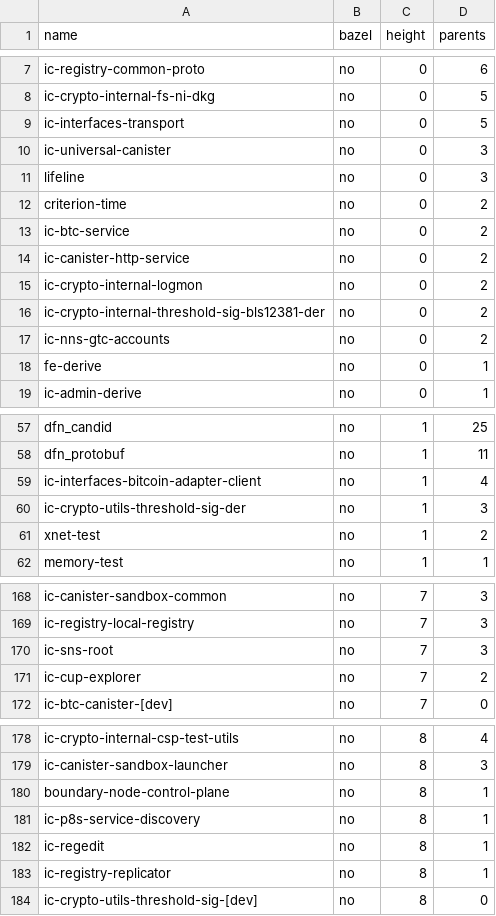
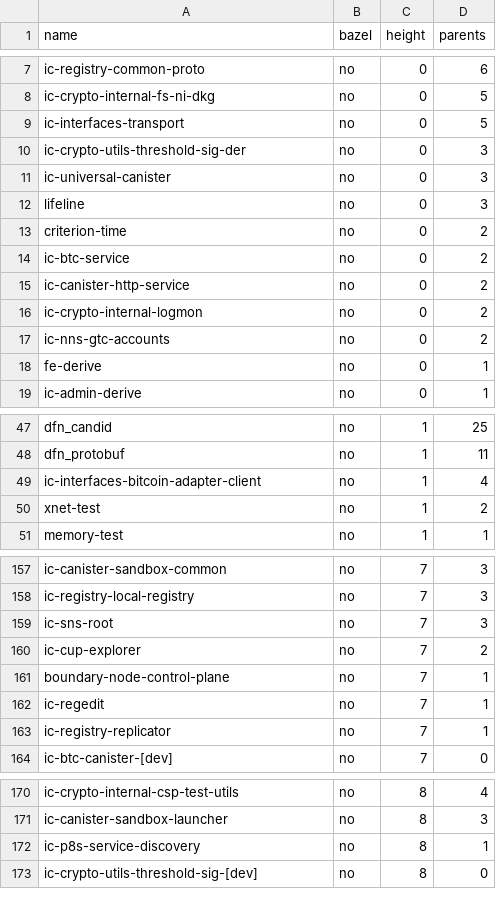
Before and after one commit to maksymar/ic-cargo-to-bazel-utils, a CSV file: output/all-dev.csv, drawn as a sheet; only a part is shown, gaps mark what is left out; removed rows and columns are numbered as before the commit, all else as after; the diff covers the shown part only; the diff names each change by its address in the sheet, - before the commit and + after, or states it on an @@ line.

```diff
--- a/output/all-dev.csv
+++ b/output/all-dev.csv
+row 10: ic-crypto-utils-threshold-sig-der | no | 0 | 3
-row 16: ic-crypto-internal-threshold-sig-bls12381-der | no | 0 | 2
-row 60: ic-crypto-utils-threshold-sig-der | no | 1 | 3
+row 161: boundary-node-control-plane | no | 7 | 1
+row 162: ic-regedit | no | 7 | 1
+row 163: ic-registry-replicator | no | 7 | 1
-row 180: boundary-node-control-plane | no | 8 | 1
-row 182: ic-regedit | no | 8 | 1
-row 183: ic-registry-replicator | no | 8 | 1
```
Also changed, not shown: 12 added rows, 11 removed rows and 1 edited cell elsewhere in this file, output/all.csv, output/ic-execution-environment-dev.csv, 4 other files.
